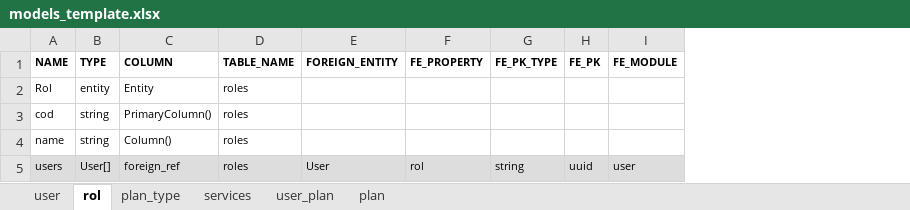
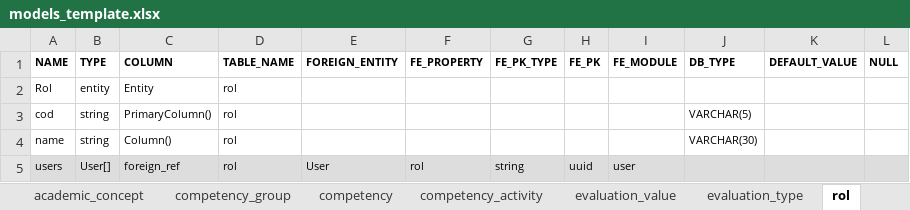
Before and after one commit to VictorAndres20/nest-backend-generator, an Excel workbook: models_template.xlsx, sheet rol, drawn as a sheet; values as stored, in another font and other column widths than the file's, no borders; the diff names each change by its address in the sheet, - before the commit and + after, or states it on an @@ line.

```diff
--- a/models_template.xlsx (sheet rol)
+++ b/models_template.xlsx (sheet rol)
-sheet tab: plan_type
+sheet tab: competency_group
-sheet tab: services
+sheet tab: competency
-sheet tab: user_plan
+sheet tab: competency_activity
-sheet tab: plan
+sheet tab: evaluation_value
+sheet tab: academic_concept
+sheet tab: evaluation_type
@@ sheet tab order changed: academic_concept | competency_group | competency | competency_activity | evaluation_value | evaluation_type | rol @@
+column J (DB_TYPE), rows 3-4: VARCHAR(5) | VARCHAR(30)
+column K (DEFAULT_VALUE), empty
+column L (NULL), empty
-D2:D5 (TABLE_NAME): roles
+D2:D5 (TABLE_NAME): rol
```
Also changed, not shown: sheet competency_activity, sheet evaluation_value, sheet competency, sheet user, sheet competency_group, other sheet tabs, 4 other files.
